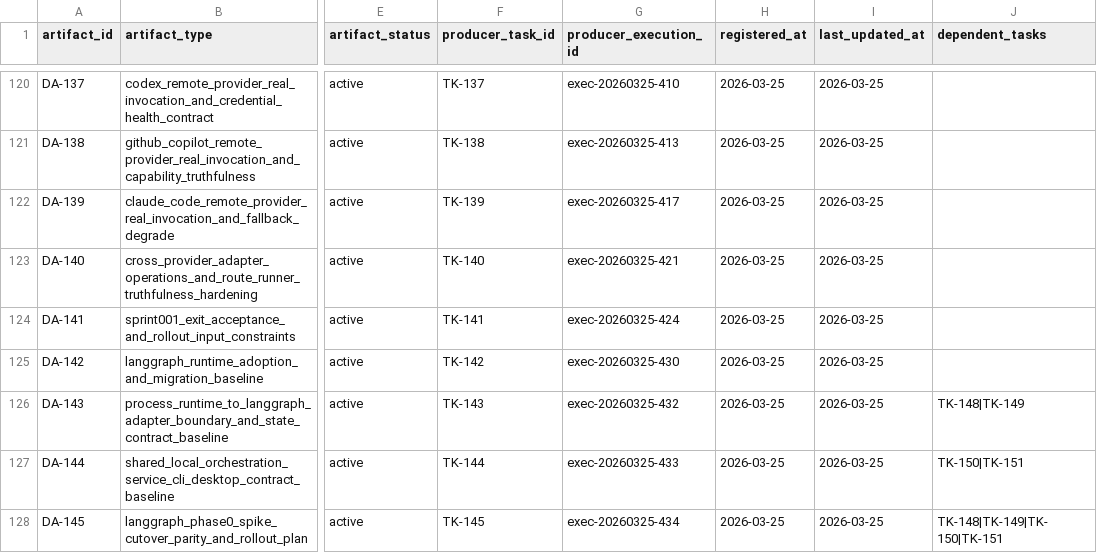
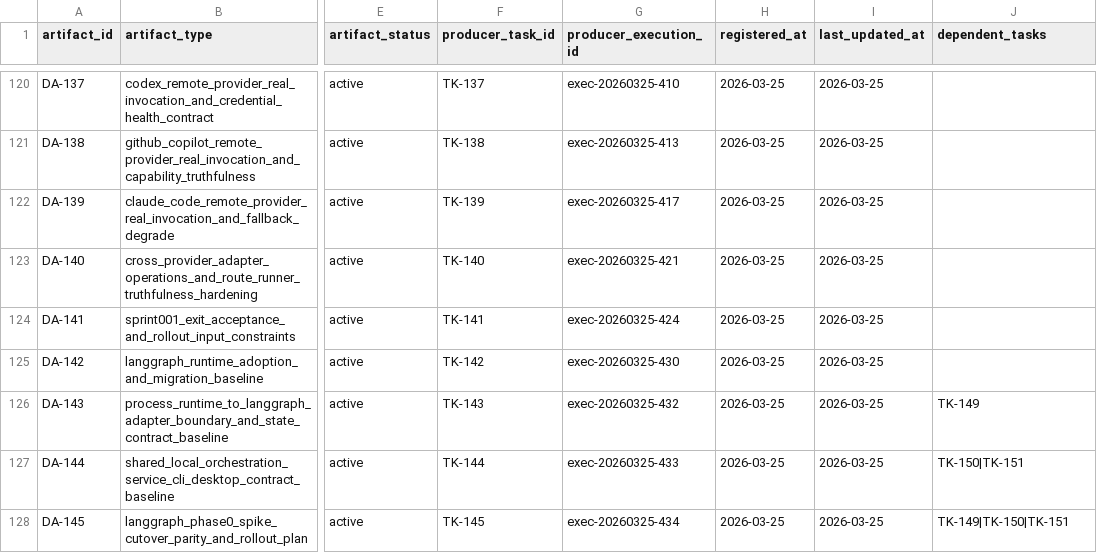
Before and after one commit to JimmyDaddy/repo-ai-governor, a CSV file: .repo-ai-governor/context/artifact-registry/artifacts.csv, drawn as a sheet; only a part is shown, gaps mark what is left out; the diff covers the shown part only; the diff names each change by its address in the sheet, - before the commit and + after, or states it on an @@ line.

```diff
--- a/.repo-ai-governor/context/artifact-registry/artifacts.csv
+++ b/.repo-ai-governor/context/artifact-registry/artifacts.csv
-J126 (dependent_tasks): TK-148|TK-149
+J126 (dependent_tasks): TK-149
-J128 (dependent_tasks): TK-148|TK-149|TK-150|TK-151
+J128 (dependent_tasks): TK-149|TK-150|TK-151
```
Also changed, not shown: 1 added row and 2 edited cells elsewhere in this file, .repo-ai-governor/context/dev/project-014-langgraph-orchestration-runtime-adoption/sprint-002-langgraph-phase0-spike-and-service-shell/tasks/tasks.csv, 19 other files.
